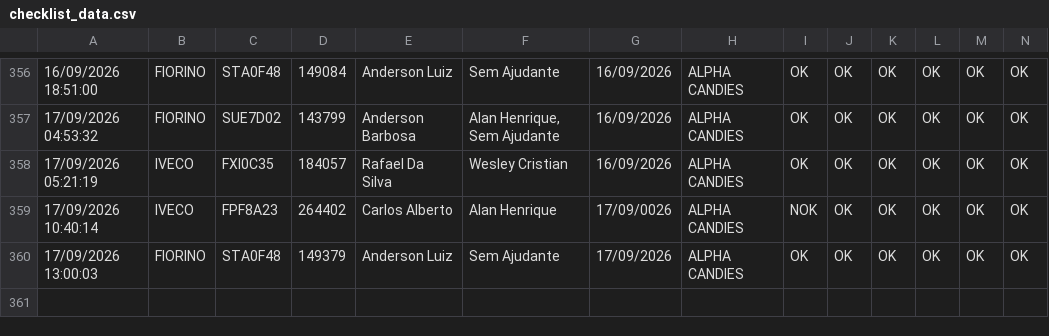
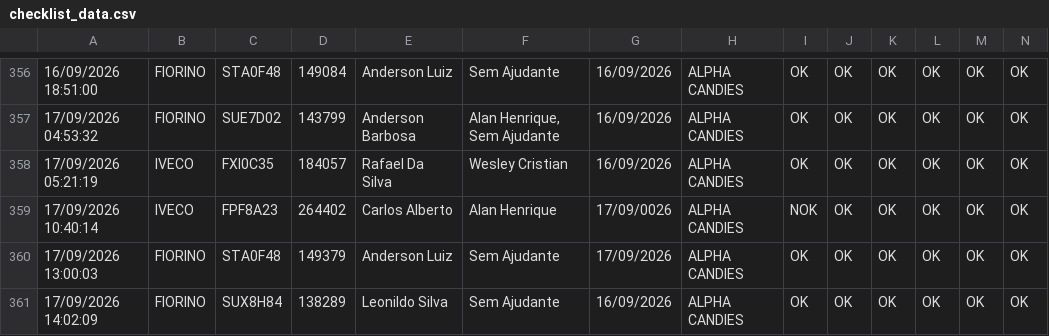
Before and after one commit to rot-alpha/carverify, a CSV file: src/data/checklist_data.csv, drawn as a sheet; only a part is shown, gaps mark what is left out; rows hold the shown columns only; the diff names each change by its address in the sheet, - before the commit and + after, or states it on an @@ line.

```diff
--- a/src/data/checklist_data.csv
+++ b/src/data/checklist_data.csv
+row 361: 17/09/2026 14:02:09 | FIORINO | SUX8H84 | 138289 | Leonildo Silva | Sem Ajudante | 16/09/2026 | ALPHA CANDIES | OK | OK | OK | OK | OK | OK
```
